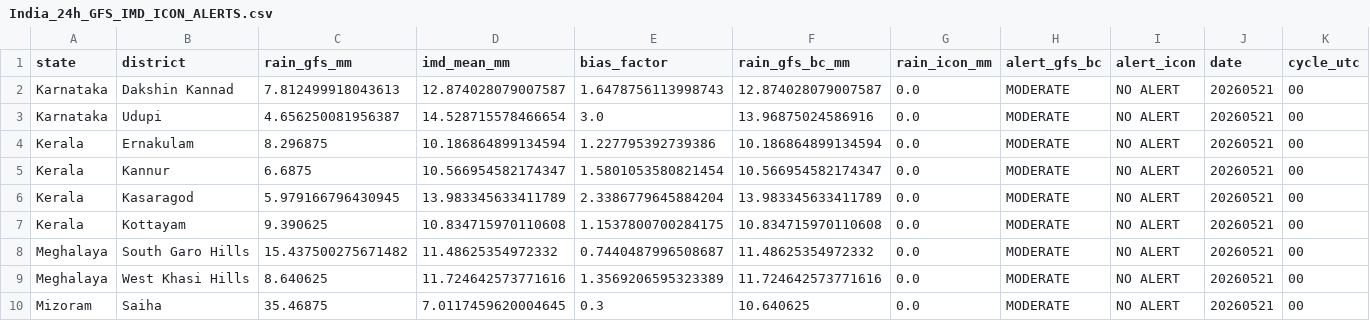
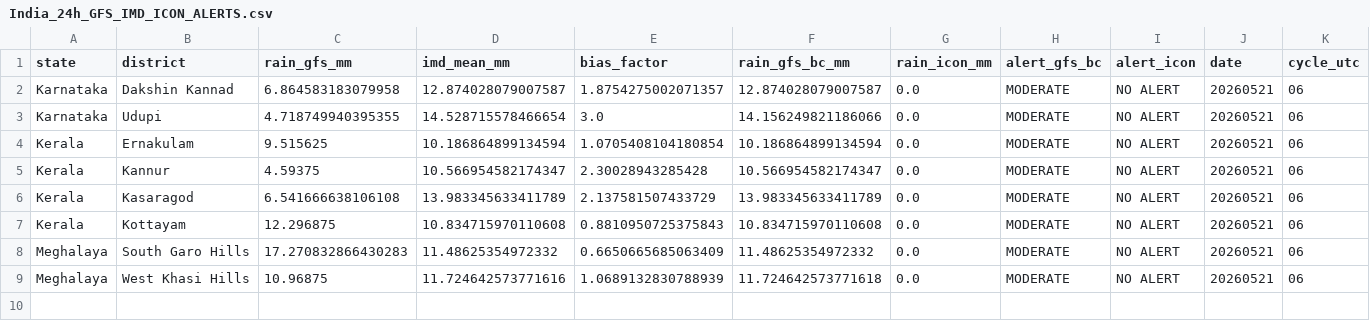
Before and after one commit to ajay2dhy/rainfall-dss, a CSV file: India_24h_GFS_IMD_ICON_ALERTS.csv, drawn as a sheet.

```diff
--- a/India_24h_GFS_IMD_ICON_ALERTS.csv
+++ b/India_24h_GFS_IMD_ICON_ALERTS.csv
@@ -1,10 +1,9 @@
 state,district,rain_gfs_mm,imd_mean_mm,bias_factor,rain_gfs_bc_mm,rain_icon_mm,alert_gfs_bc,alert_icon,date,cycle_utc
-Karnataka,Dakshin Kannad,7.812499918043613,12.874028079007587,1.6478756113998743,12.874028079007587,0.0,MODERATE,NO ALERT,20260521,00
-Karnataka,Udupi,4.656250081956387,14.528715578466654,3.0,13.96875024586916,0.0,MODERATE,NO ALERT,20260521,00
-Kerala,Ernakulam,8.296875,10.186864899134594,1.227795392739386,10.186864899134594,0.0,MODERATE,NO ALERT,20260521,00
-Kerala,Kannur,6.6875,10.566954582174347,1.5801053580821454,10.566954582174347,0.0,MODERATE,NO ALERT,20260521,00
-Kerala,Kasaragod,5.979166796430945,13.983345633411789,2.3386779645884204,13.983345633411789,0.0,MODERATE,NO ALERT,20260521,00
-Kerala,Kottayam,9.390625,10.834715970110608,1.1537800700284175,10.834715970110608,0.0,MODERATE,NO ALERT,20260521,00
-Meghalaya,South Garo Hills,15.437500275671482,11.48625354972332,0.7440487996508687,11.48625354972332,0.0,MODERATE,NO ALERT,20260521,00
-Meghalaya,West Khasi Hills,8.640625,11.724642573771616,1.3569206595323389,11.724642573771616,0.0,MODERATE,NO ALERT,20260521,00
-Mizoram,Saiha,35.46875,7.0117459620004645,0.3,10.640625,0.0,MODERATE,NO ALERT,20260521,00
+Karnataka,Dakshin Kannad,6.864583183079958,12.874028079007587,1.8754275002071357,12.874028079007587,0.0,MODERATE,NO ALERT,20260521,06
+Karnataka,Udupi,4.718749940395355,14.528715578466654,3.0,14.156249821186066,0.0,MODERATE,NO ALERT,20260521,06
+Kerala,Ernakulam,9.515625,10.186864899134594,1.0705408104180854,10.186864899134594,0.0,MODERATE,NO ALERT,20260521,06
+Kerala,Kannur,4.59375,10.566954582174347,2.30028943285428,10.566954582174347,0.0,MODERATE,NO ALERT,20260521,06
+Kerala,Kasaragod,6.541666638106108,13.983345633411789,2.137581507433729,13.983345633411789,0.0,MODERATE,NO ALERT,20260521,06
+Kerala,Kottayam,12.296875,10.834715970110608,0.8810950725375843,10.834715970110608,0.0,MODERATE,NO ALERT,20260521,06
+Meghalaya,South Garo Hills,17.270832866430283,11.48625354972332,0.6650665685063409,11.48625354972332,0.0,MODERATE,NO ALERT,20260521,06
+Meghalaya,West Khasi Hills,10.96875,11.724642573771616,1.0689132830788939,11.724642573771618,0.0,MODERATE,NO ALERT,20260521,06
```
Also changed, not shown: India_24h_GFS_IMD_ICON_Rainfall.csv.
